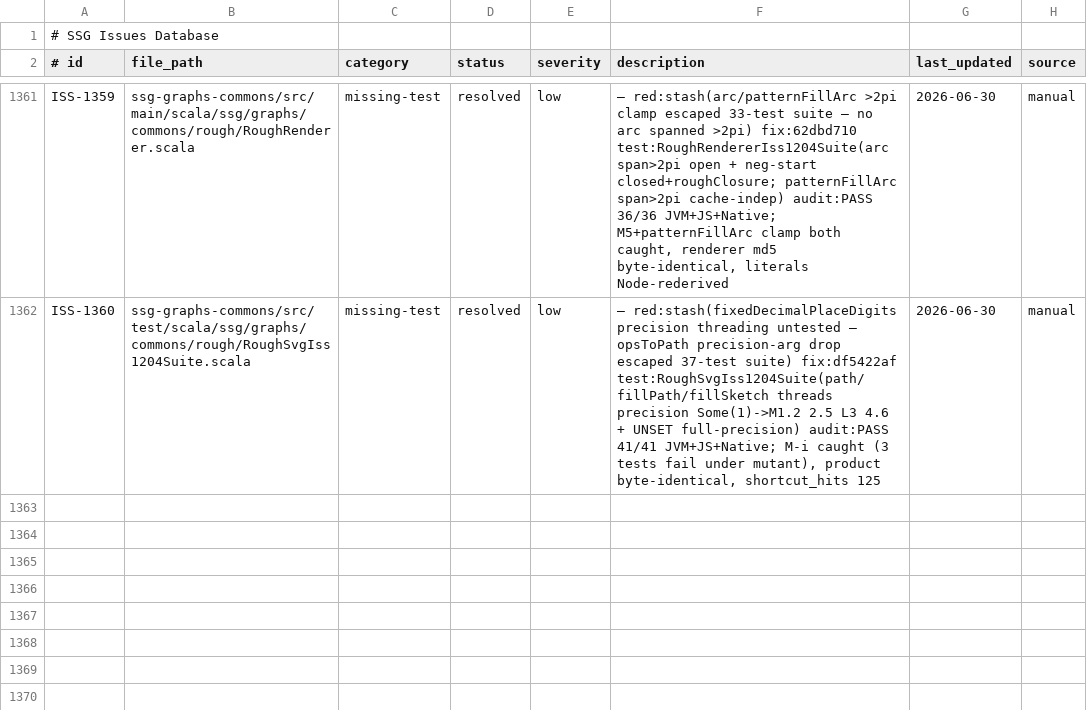
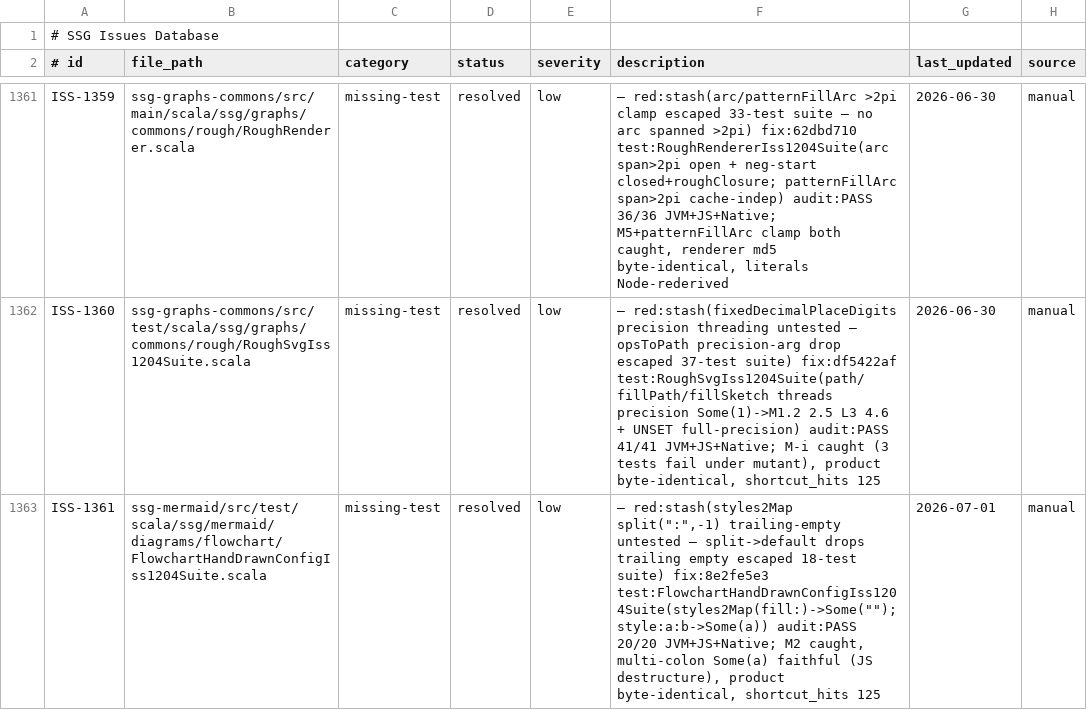
Before and after one commit to kubuszok/ssg, a TSV file: .rescale/data/issues.tsv, drawn as a sheet; only a part is shown, gaps mark what is left out; the diff names each change by its address in the sheet, - before the commit and + after, or states it on an @@ line.

Commit message:
campaign: ISS-1204 chip 9a mermaid handDrawn plumbing PASS; resolve ISS-1361

```diff
--- a/.rescale/data/issues.tsv
+++ b/.rescale/data/issues.tsv
+row 1363: ISS-1361 | ssg-mermaid/src/test/scala/ssg/mermaid/diagrams/flowchart/FlowchartHandDrawnConfigIss1204Suite.scala | missing-test | resolved | low | — red:stash(styles2Map split(":",-1) trailing-empty untested — split->default drops trailing empty escaped 18-test suite) fix:8e2fe5e3 test:FlowchartHandDrawnConfigIss1204Suite(styles2Map(fill:)->Some(""); style:a:b->Some(a)) audit:PASS 20/20 JVM+JS+Native; M2 caught, multi-colon Some(a) faithful (JS destructure), product byte-identical, shortcut_hits 125 | 2026-07-01 | manual
```
Also changed, not shown: 2 other files.
